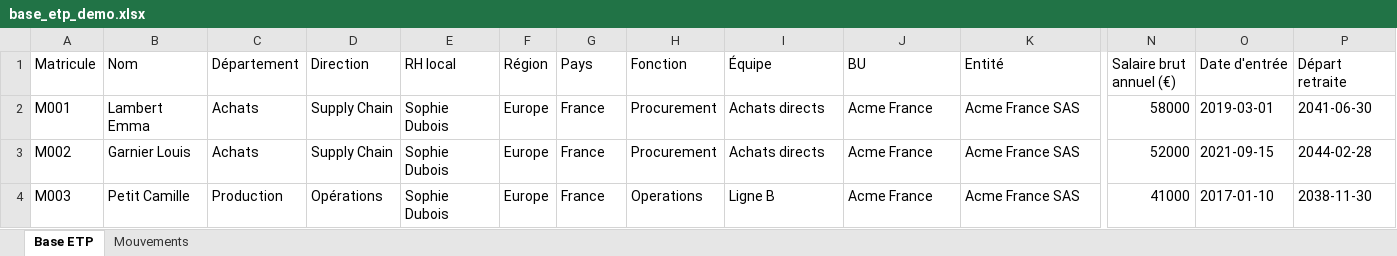
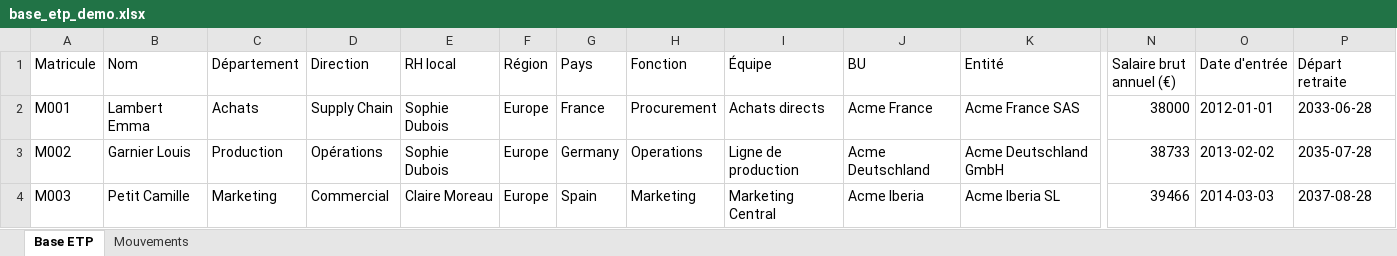
Before and after one commit to GuillaumeSej/transform-hub, an Excel workbook: demo/base_etp_demo.xlsx, sheet Base ETP, drawn as a sheet; only a part is shown, gaps mark what is left out; values as stored, in another font and other column widths than the file's, no borders; the diff covers the shown part only; the diff names each change by its address in the sheet, - before the commit and + after, or states it on an @@ line.

```diff
--- a/demo/base_etp_demo.xlsx (sheet Base ETP)
+++ b/demo/base_etp_demo.xlsx (sheet Base ETP)
-N2 (Salaire brut annuel (€)): 58000
+N2 (Salaire brut annuel (€)): 38000
-O2 (Date d'entrée): 2019-03-01
+O2 (Date d'entrée): 2012-01-01
-P2 (Départ retraite): 2041-06-30
+P2 (Départ retraite): 2033-06-28
-C3 (Département): Achats
+C3 (Département): Production
-D3 (Direction): Supply Chain
+D3 (Direction): Opérations
-G3 (Pays): France
+G3 (Pays): Germany
-H3 (Fonction): Procurement
+H3 (Fonction): Operations
-I3 (Équipe): Achats directs
+I3 (Équipe): Ligne de production
-J3 (BU): Acme France
+J3 (BU): Acme Deutschland
-K3 (Entité): Acme France SAS
+K3 (Entité): Acme Deutschland GmbH
-N3 (Salaire brut annuel (€)): 52000
+N3 (Salaire brut annuel (€)): 38733
-O3 (Date d'entrée): 2021-09-15
+O3 (Date d'entrée): 2013-02-02
-P3 (Départ retraite): 2044-02-28
+P3 (Départ retraite): 2035-07-28
-C4 (Département): Production
+C4 (Département): Marketing
-D4 (Direction): Opérations
+D4 (Direction): Commercial
-E4 (RH local): Sophie Dubois
+E4 (RH local): Claire Moreau
-G4 (Pays): France
+G4 (Pays): Spain
-H4 (Fonction): Operations
+H4 (Fonction): Marketing
-I4 (Équipe): Ligne B
+I4 (Équipe): Marketing Central
-J4 (BU): Acme France
+J4 (BU): Acme Iberia
-K4 (Entité): Acme France SAS
+K4 (Entité): Acme Iberia SL
-N4 (Salaire brut annuel (€)): 41000
+N4 (Salaire brut annuel (€)): 39466
-O4 (Date d'entrée): 2017-01-10
+O4 (Date d'entrée): 2014-03-03
-P4 (Départ retraite): 2038-11-30
+P4 (Départ retraite): 2037-08-28
```
Also changed, not shown: 88 added rows and 97 edited cells elsewhere in this sheet, sheet Mouvements, demo/leviers_demo.xlsx, 2 other files.
